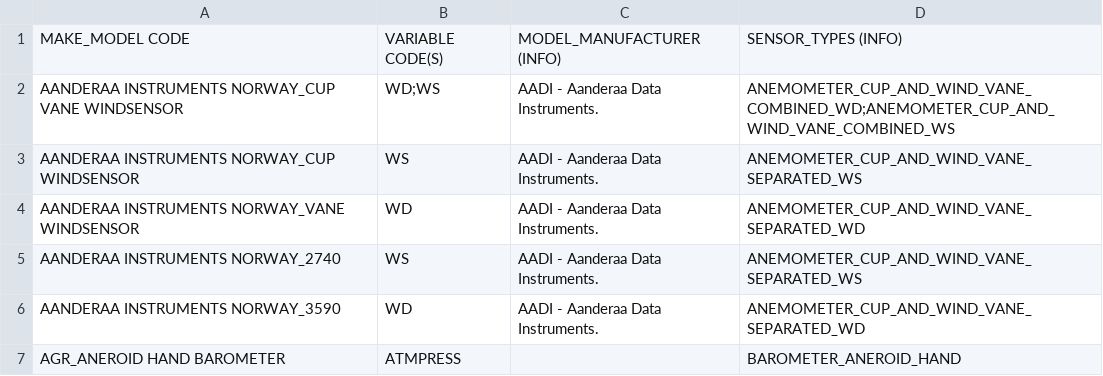
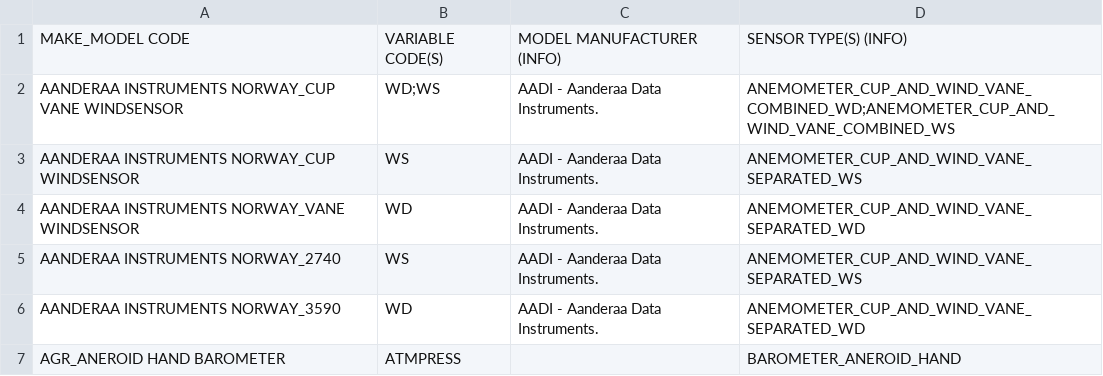
Before and after one commit to OceanOPS/sot-metadata, a CSV file: tables/3.1-MAKE_MODEL.csv, drawn as a sheet; only a part is shown.

Commit message:
Update 3.1-MAKE_MODEL.csv

```diff
--- a/tables/3.1-MAKE_MODEL.csv
+++ b/tables/3.1-MAKE_MODEL.csv
@@ -1,2 +1,2 @@
-MAKE_MODEL CODE,VARIABLE CODE(S),MODEL_MANUFACTURER (INFO),SENSOR_TYPES (INFO)
+MAKE_MODEL CODE,VARIABLE CODE(S),MODEL MANUFACTURER (INFO),SENSOR TYPE(S) (INFO)
 AANDERAA INSTRUMENTS NORWAY_CUP VANE WINDSENSOR,WD;WS,"AADI - Aanderaa Data Instruments.",ANEMOMETER_CUP_AND_WIND_VANE_COMBINED_WD;ANEMOMETER_CUP_AND_WIND_VANE_COMBINED_WS
```
